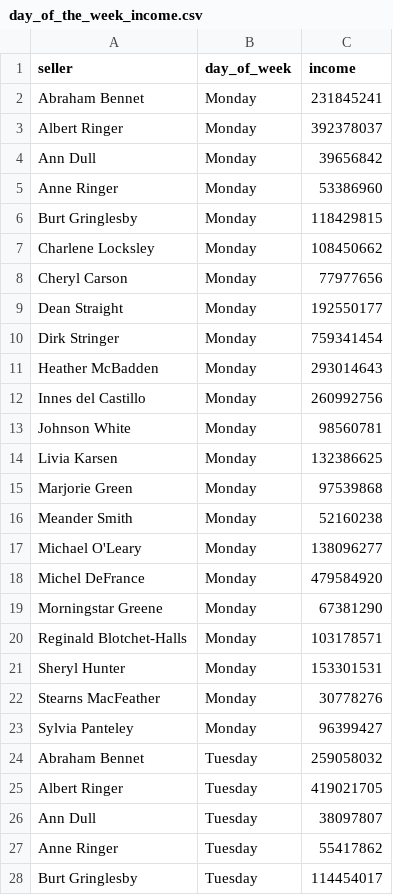
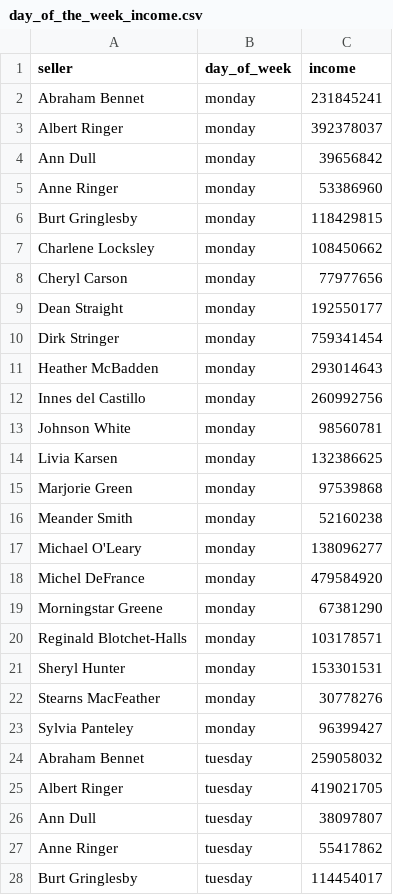
Before and after one commit to IrinaSerovitnik/data-analytics-project-92, a CSV file: day_of_the_week_income.csv, drawn as a sheet; only a part is shown; the diff covers the shown part only.

```diff
--- a/day_of_the_week_income.csv
+++ b/day_of_the_week_income.csv
@@ -1,28 +1,28 @@
 "seller","day_of_week","income"
-Abraham Bennet,Monday   ,231845241
-Albert Ringer,Monday   ,392378037
-Ann Dull,Monday   ,39656842
-Anne Ringer,Monday   ,53386960
-Burt Gringlesby,Monday   ,118429815
-Charlene Locksley,Monday   ,108450662
-Cheryl Carson,Monday   ,77977656
-Dean Straight,Monday   ,192550177
-Dirk Stringer,Monday   ,759341454
-Heather McBadden,Monday   ,293014643
-Innes del Castillo,Monday   ,260992756
-Johnson White,Monday   ,98560781
-Livia Karsen,Monday   ,132386625
-Marjorie Green,Monday   ,97539868
-Meander Smith,Monday   ,52160238
-Michael O'Leary,Monday   ,138096277
-Michel DeFrance,Monday   ,479584920
-Morningstar Greene,Monday   ,67381290
-Reginald Blotchet-Halls,Monday   ,103178571
-Sheryl Hunter,Monday   ,153301531
-Stearns MacFeather,Monday   ,30778276
-Sylvia Panteley,Monday   ,96399427
-Abraham Bennet,Tuesday  ,259058032
-Albert Ringer,Tuesday  ,419021705
-Ann Dull,Tuesday  ,38097807
-Anne Ringer,Tuesday  ,55417862
-Burt Gringlesby,Tuesday  ,114454017
+Abraham Bennet,monday   ,231845241
+Albert Ringer,monday   ,392378037
+Ann Dull,monday   ,39656842
+Anne Ringer,monday   ,53386960
+Burt Gringlesby,monday   ,118429815
+Charlene Locksley,monday   ,108450662
+Cheryl Carson,monday   ,77977656
+Dean Straight,monday   ,192550177
+Dirk Stringer,monday   ,759341454
+Heather McBadden,monday   ,293014643
+Innes del Castillo,monday   ,260992756
+Johnson White,monday   ,98560781
+Livia Karsen,monday   ,132386625
+Marjorie Green,monday   ,97539868
+Meander Smith,monday   ,52160238
+Michael O'Leary,monday   ,138096277
+Michel DeFrance,monday   ,479584920
+Morningstar Greene,monday   ,67381290
+Reginald Blotchet-Halls,monday   ,103178571
+Sheryl Hunter,monday   ,153301531
+Stearns MacFeather,monday   ,30778276
+Sylvia Panteley,monday   ,96399427
+Abraham Bennet,tuesday  ,259058032
+Albert Ringer,tuesday  ,419021705
+Ann Dull,tuesday  ,38097807
+Anne Ringer,tuesday  ,55417862
+Burt Gringlesby,tuesday  ,114454017
```
Also changed, not shown: 127 edited cells elsewhere in this file, 2 other files.
